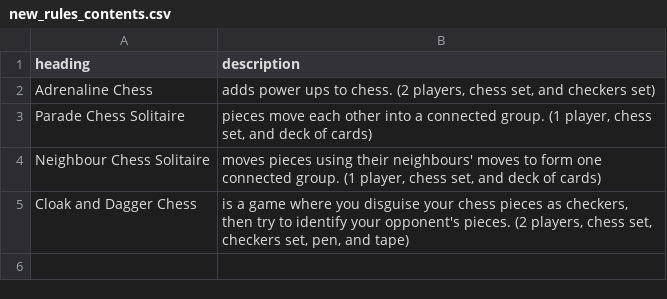
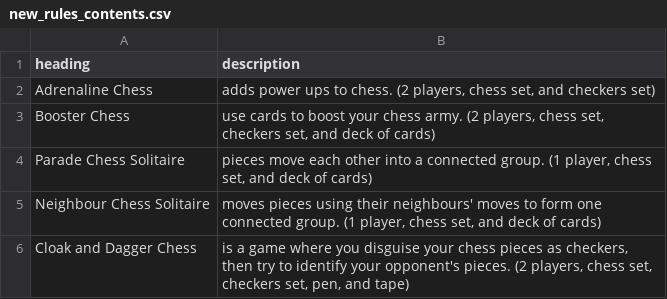
Before and after one commit to donkirkby/chess-kit, a CSV file: raw_rules/new_rules_contents.csv, drawn as a sheet.

Commit message:
Add Booster Chess, for #46.

```diff
--- a/raw_rules/new_rules_contents.csv
+++ b/raw_rules/new_rules_contents.csv
@@ -2,2 +2,3 @@ heading,description
 Adrenaline Chess,"adds power ups to chess. (2 players, chess set, and checkers set)"
+Booster Chess,"use cards to boost your chess army. (2 players, chess set, checkers set, and deck of cards)"
 Parade Chess Solitaire,"pieces move each other into a connected group. (1 player, chess set, and deck of cards)"
```
Also changed, not shown: 5 other files.
